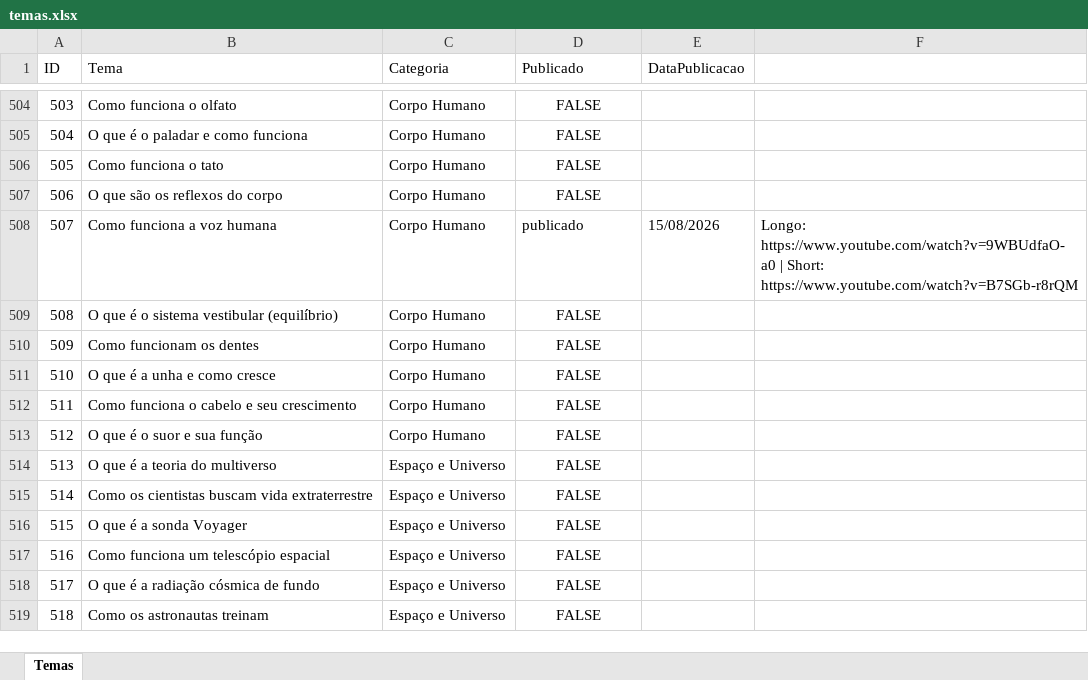
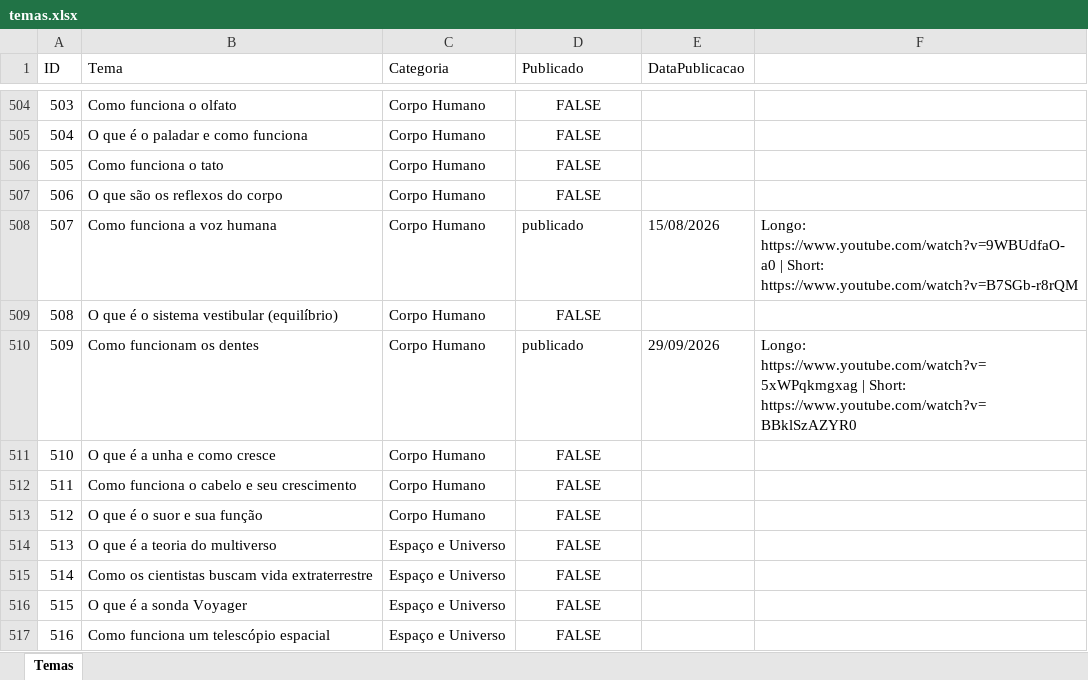
Before and after one commit to wilianjanez/InfoClubYT, an Excel workbook: temas/temas.xlsx, sheet Temas, drawn as a sheet; only a part is shown, gaps mark what is left out; the shorter side is filled out with more unchanged rows; values as stored, in another font and other column widths than the file's, no borders; the diff names each change by its address in the sheet, - before the commit and + after, or states it on an @@ line.

```diff
--- a/temas/temas.xlsx (sheet Temas)
+++ b/temas/temas.xlsx (sheet Temas)
-D510 (Publicado): FALSE
+D510 (Publicado): publicado
-D510 alignment: center
+D510 alignment: left
-E510 (DataPublicacao): (empty)
+E510 (DataPublicacao): 29/09/2026
-F510: (empty)
+F510: Longo: https://www.youtube.com/watch?v=5xWPqkmgxag | Short: https://www.youtube.com/watch?v=BBklSzAZYR0
```
